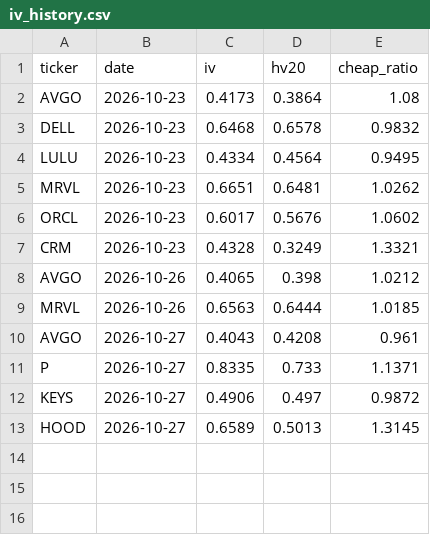
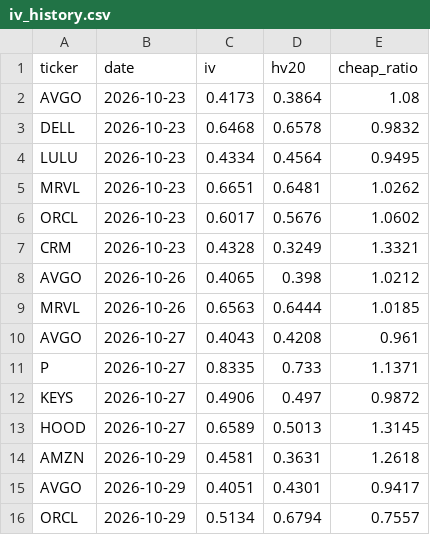
Before and after one commit to qanicuq/ticker-forensics-data, a CSV file: screens/iv_history.csv, drawn as a sheet; the diff names each change by its address in the sheet, - before the commit and + after, or states it on an @@ line.

```diff
--- a/screens/iv_history.csv
+++ b/screens/iv_history.csv
+row 14: AMZN | 2026-10-29 | 0.4581 | 0.3631 | 1.2618
+row 15: AVGO | 2026-10-29 | 0.4051 | 0.4301 | 0.9417
+row 16: ORCL | 2026-10-29 | 0.5134 | 0.6794 | 0.7557
```
Also changed, not shown: 1 other file.
